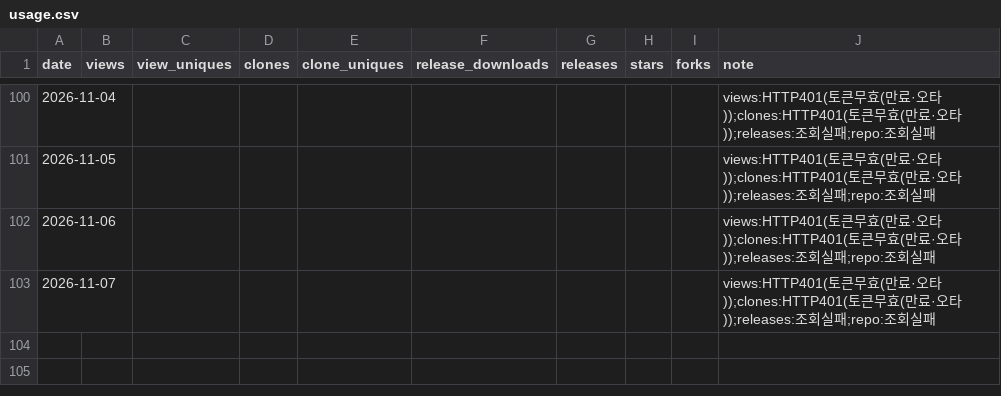
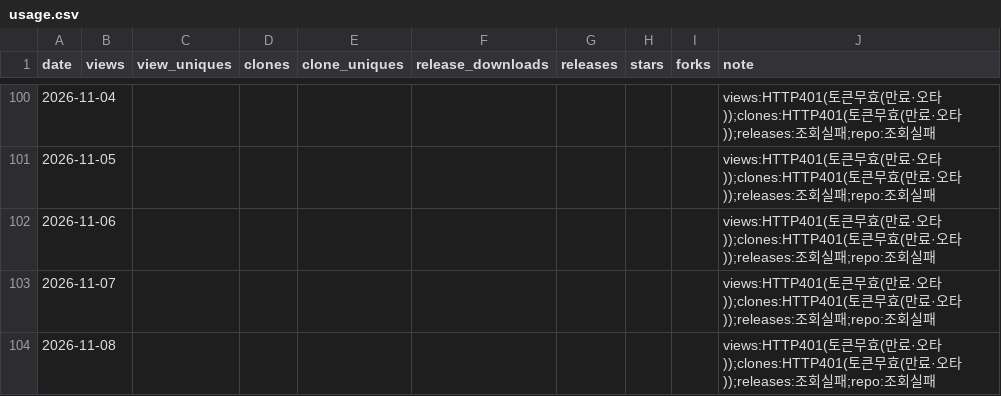
Before and after one commit to rubatoyd/KCI_openAPI, a CSV file: docs/usage.csv, drawn as a sheet; only a part is shown, gaps mark what is left out.

```diff
--- a/docs/usage.csv
+++ b/docs/usage.csv
@@ -103 +103,2 @@ date,views,view_uniques,clones,clone_uniques,release_downloads,releases,stars,fo
 2026-11-07,,,,,,,,,views:HTTP401(토큰무효(만료·오타));clones:HTTP401(토큰무효(만료·오타));releases:조회실패;repo:조회실패
+2026-11-08,,,,,,,,,views:HTTP401(토큰무효(만료·오타));clones:HTTP401(토큰무효(만료·오타));releases:조회실패;repo:조회실패
```
Also changed, not shown: 2 other files.
